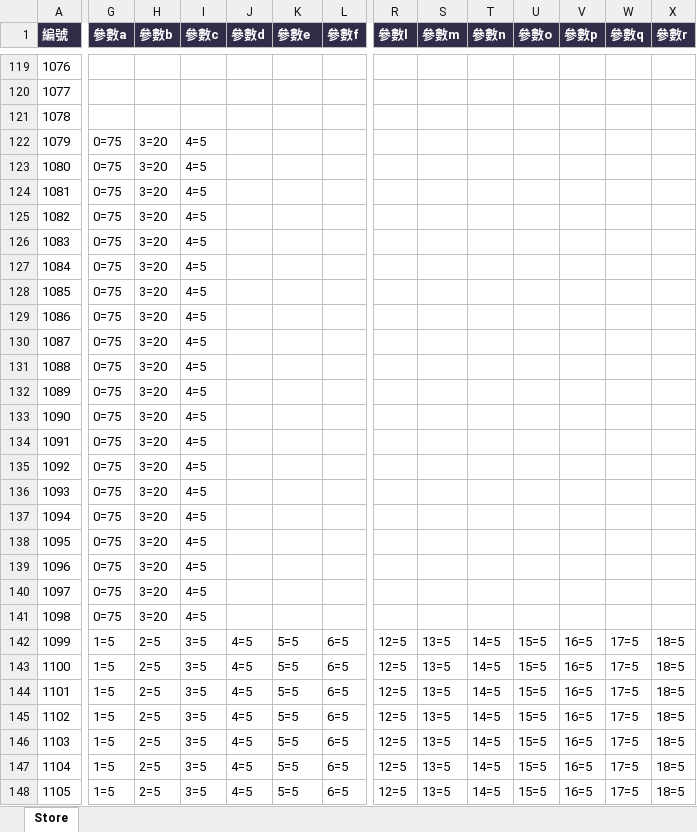
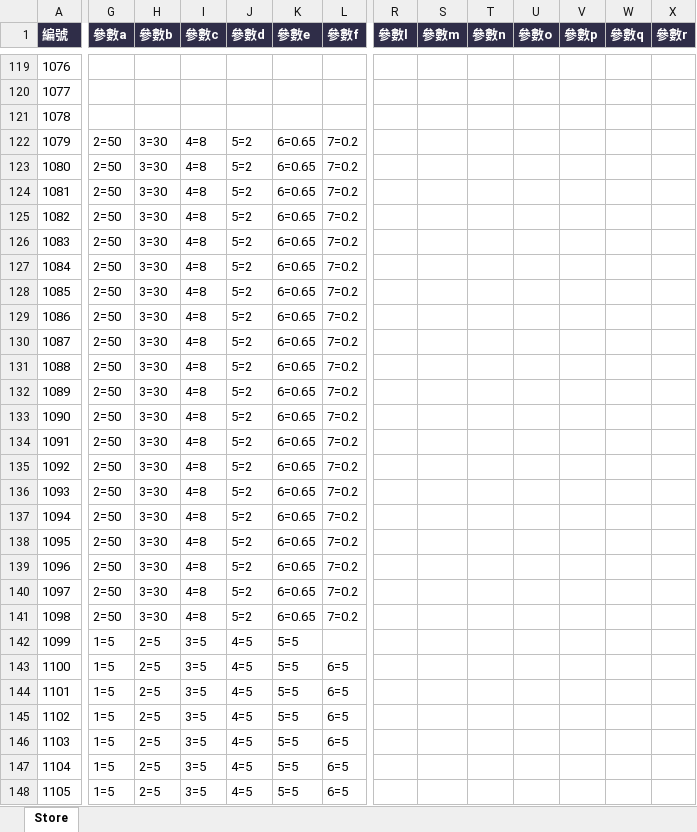
Before and after one commit to myKOF/Idle-RPG, an Excel workbook: config/Excel/Store.xlsx, sheet Store, drawn as a sheet; only a part is shown, gaps mark what is left out; values as stored, in another font and other column widths than the file's, no borders; the diff covers the shown part only; the diff names each change by its address in the sheet, - before the commit and + after, or states it on an @@ line.

```diff
--- a/config/Excel/Store.xlsx (sheet Store)
+++ b/config/Excel/Store.xlsx (sheet Store)
-G122:G141 (參數a): 0=75
+G122:G141 (參數a): 2=50
-H122:H141 (參數b): 3=20
+H122:H141 (參數b): 3=30
-I122:I141 (參數c): 4=5
+I122:I141 (參數c): 4=8
-J122:J141 (參數d): (empty)
+J122:J141 (參數d): 5=2
-K122:K141 (參數e): (empty)
+K122:K141 (參數e): 6=0.65
-L122:L141 (參數f): (empty)
+L122:L141 (參數f): 7=0.2
-L142 (參數f): 6=5
+L142 (參數f): (empty)
-R142:R148 (參數l): 12=5
+R142:R148 (參數l): (empty)
-S142:S148 (參數m): 13=5
+S142:S148 (參數m): (empty)
-T142:T148 (參數n): 14=5
+T142:T148 (參數n): (empty)
-U142:U148 (參數o): 15=5
+U142:U148 (參數o): (empty)
-V142:V148 (參數p): 16=5
+V142:V148 (參數p): (empty)
-W142:W148 (參數q): 17=5
+W142:W148 (參數q): (empty)
-X142:X148 (參數r): 18=5
+X142:X148 (參數r): (empty)
```
Also changed, not shown: 770 edited cells elsewhere in this sheet, 2 other files.
